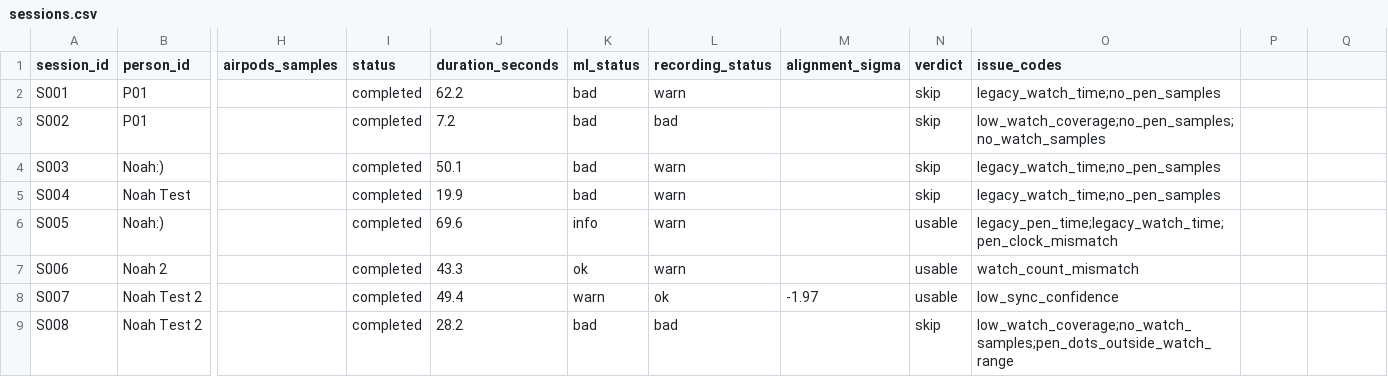
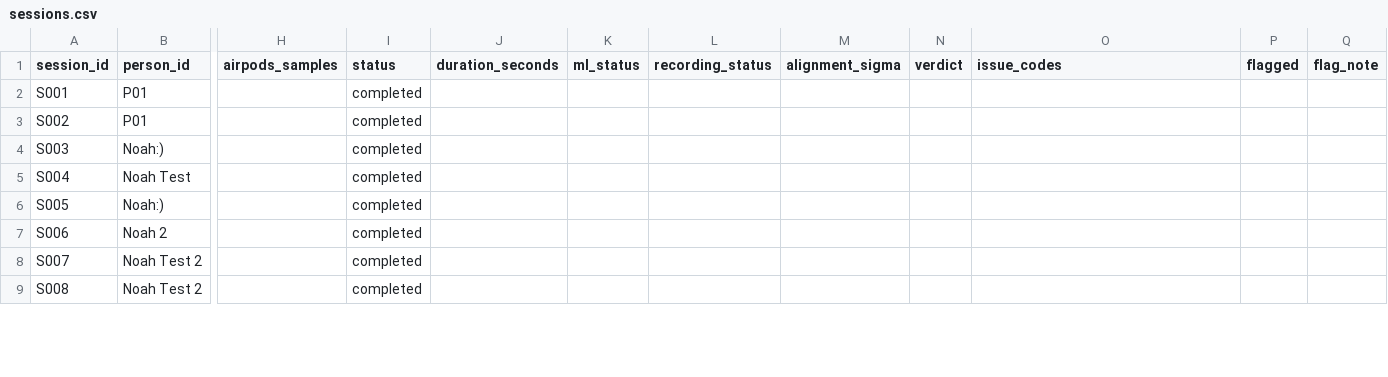
Before and after one commit to noahsa16/ML4SCS_Burk_macht_Bock, a CSV file: data/sessions.csv, drawn as a sheet; only a part is shown, gaps mark what is left out; the diff covers the shown part only; the diff names each change by its address in the sheet, - before the commit and + after, or states it on an @@ line.

```diff
--- a/data/sessions.csv
+++ b/data/sessions.csv
-P1: (empty)
+P1: flagged
-Q1: (empty)
+Q1: flag_note
-J2 (duration_seconds): 62.2
+J2 (duration_seconds): (empty)
-K2:K5 (ml_status): bad
+K2:K5 (ml_status): (empty)
-L2 (recording_status): warn
+L2 (recording_status): (empty)
-N2:N5 (verdict): skip
+N2:N5 (verdict): (empty)
-O2 (issue_codes): legacy_watch_time;no_pen_samples
+O2 (issue_codes): (empty)
-J3 (duration_seconds): 7.2
+J3 (duration_seconds): (empty)
-L3 (recording_status): bad
+L3 (recording_status): (empty)
-O3 (issue_codes): low_watch_coverage;no_pen_samples;no_watch_samples
+O3 (issue_codes): (empty)
-J4 (duration_seconds): 50.1
+J4 (duration_seconds): (empty)
-L4:L7 (recording_status): warn
+L4:L7 (recording_status): (empty)
-O4:O5 (issue_codes): legacy_watch_time;no_pen_samples
+O4:O5 (issue_codes): (empty)
-J5 (duration_seconds): 19.9
+J5 (duration_seconds): (empty)
-J6 (duration_seconds): 69.6
+J6 (duration_seconds): (empty)
-K6 (ml_status): info
+K6 (ml_status): (empty)
-N6:N8 (verdict): usable
+N6:N8 (verdict): (empty)
-O6 (issue_codes): legacy_pen_time;legacy_watch_time;pen_clock_mismatch
+O6 (issue_codes): (empty)
-J7 (duration_seconds): 43.3
+J7 (duration_seconds): (empty)
-K7 (ml_status): ok
+K7 (ml_status): (empty)
-O7 (issue_codes): watch_count_mismatch
+O7 (issue_codes): (empty)
-J8 (duration_seconds): 49.4
+J8 (duration_seconds): (empty)
-K8 (ml_status): warn
+K8 (ml_status): (empty)
-L8 (recording_status): ok
+L8 (recording_status): (empty)
-M8 (alignment_sigma): -1.97
+M8 (alignment_sigma): (empty)
-O8 (issue_codes): low_sync_confidence
+O8 (issue_codes): (empty)
-J9 (duration_seconds): 28.2
+J9 (duration_seconds): (empty)
-K9 (ml_status): bad
+K9 (ml_status): (empty)
-L9 (recording_status): bad
+L9 (recording_status): (empty)
-N9 (verdict): skip
+N9 (verdict): (empty)
-O9 (issue_codes): low_watch_coverage;no_watch_samples;pen_dots_outside_watch_range
+O9 (issue_codes): (empty)
```
Also changed, not shown: 1 added row and 117 edited cells elsewhere in this file, 16 other files.
